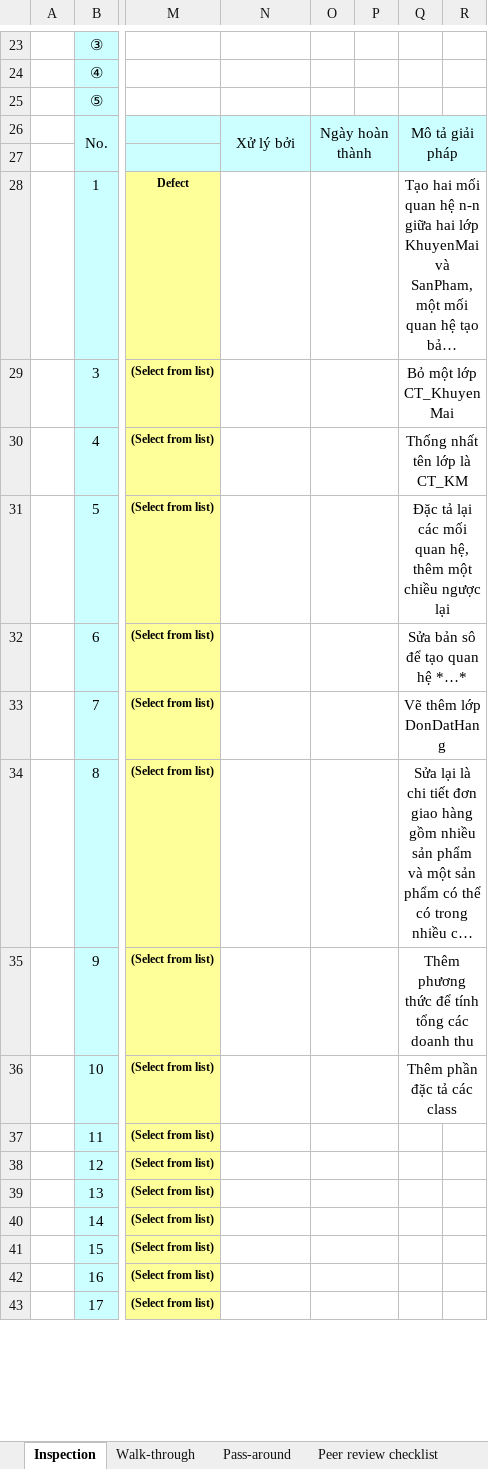
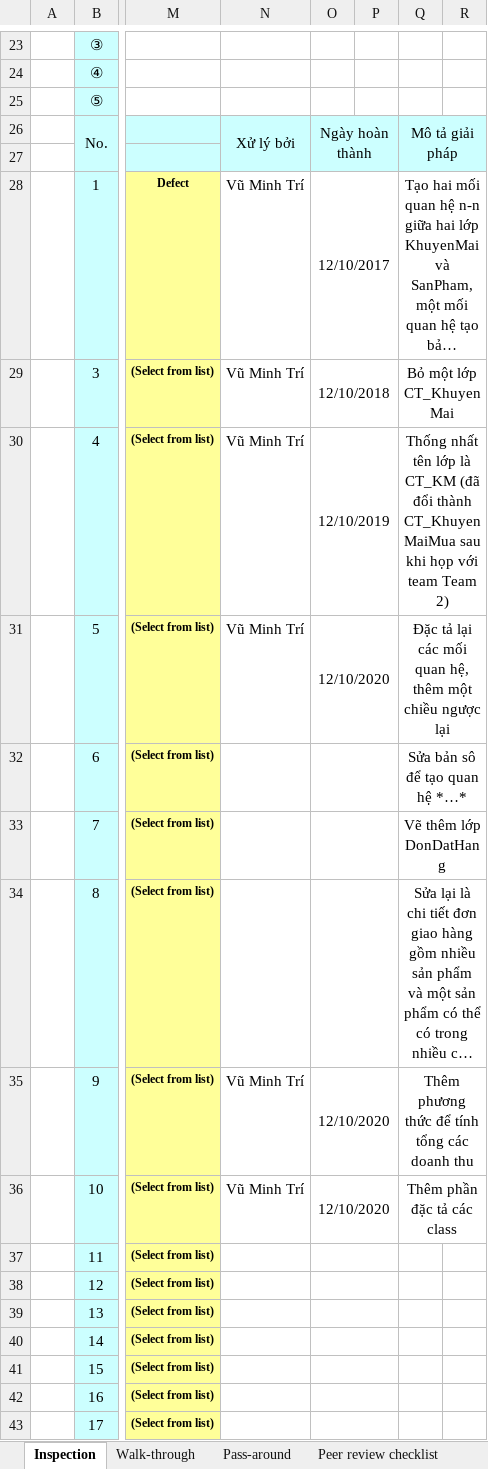
Before and after one commit to thikhin96/-TH2014-1-PTUDHTTTHD-SaveMyLife-SML-, an Excel workbook: BaoCao_Review/FRA/[Team3][RV_FRA_DL]KhuyenMai_GiaoHang_BaoCaoThongKe.xlsx, sheet Inspection, drawn as a sheet; only a part is shown, gaps mark what is left out; long unchanged cells end in …; values as stored, in another font and other column widths than the file's, no borders; conditional formats not drawn; the diff names each change by its address in the sheet, - before the commit and + after, or states it on an @@ line.

Commit message:
update người fix trong các review

```diff
--- a/BaoCao_Review/FRA/[Team3][RV_FRA_DL]KhuyenMai_GiaoHang_BaoCaoThongKe.xlsx (sheet Inspection)
+++ b/BaoCao_Review/FRA/[Team3][RV_FRA_DL]KhuyenMai_GiaoHang_BaoCaoThongKe.xlsx (sheet Inspection)
-N28:N31: (empty)
+N28:N31: Vũ Minh Trí
-O28: (empty)
+O28: 12/10/2017
-O29: (empty)
+O29: 12/10/2018
-O30: (empty)
+O30: 12/10/2019
-Q30: …là CT_KM
+Q30: …là CT_KM (đã đổi thành CT_KhuyenMaiMua sau khi họp với team Team 2)
-O31: (empty)
+O31: 12/10/2020
-N35:N36: (empty)
+N35:N36: Vũ Minh Trí
-O35:O36: (empty)
+O35:O36: 12/10/2020
```
Also changed, not shown: charts or pictures.
